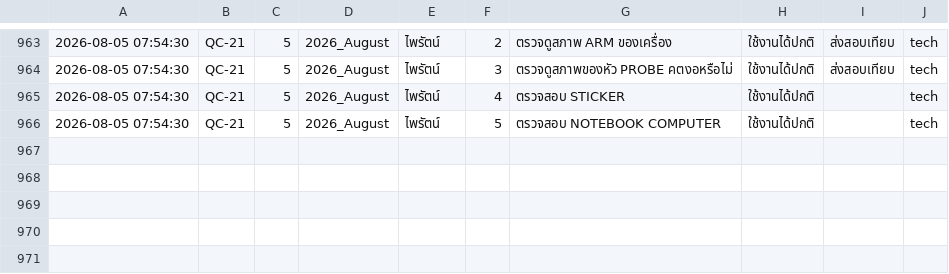
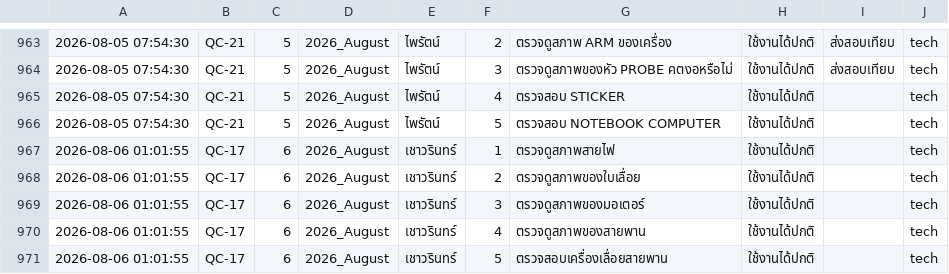
Before and after one commit to kayppc-cell/factory-maintenance-system, a CSV file: gsheet_cloud_mirror.csv, drawn as a sheet; only a part is shown, gaps mark what is left out.

Commit message:
Auto-Sync Bulk CSV Records

```diff
--- a/gsheet_cloud_mirror.csv
+++ b/gsheet_cloud_mirror.csv
@@ -974 +974,6 @@
 2026-08-05 07:54:30,QC-21,5,2026_August,ไพรัตน์ ,5,ตรวจสอบ NOTEBOOK COMPUTER,ใช้งานได้ปกติ,,tech
+2026-08-06 01:01:55,QC-17,6,2026_August,เชาวรินทร์,1,ตรวจดูสภาพสายไฟ,ใช้งานได้ปกติ,,tech
+2026-08-06 01:01:55,QC-17,6,2026_August,เชาวรินทร์,2,ตรวจดูสภาพของใบเลื่อย,ใช้งานได้ปกติ,,tech
+2026-08-06 01:01:55,QC-17,6,2026_August,เชาวรินทร์,3,ตรวจดูสภาพของมอเตอร์,ใช้งานได้ปกติ,,tech
+2026-08-06 01:01:55,QC-17,6,2026_August,เชาวรินทร์,4,ตรวจดูสภาพของสายพาน,ใช้งานได้ปกติ,,tech
+2026-08-06 01:01:55,QC-17,6,2026_August,เชาวรินทร์,5,ตรวจสอบเครื่องเลื่อยสายพาน,ใช้งานได้ปกติ,,tech
```
